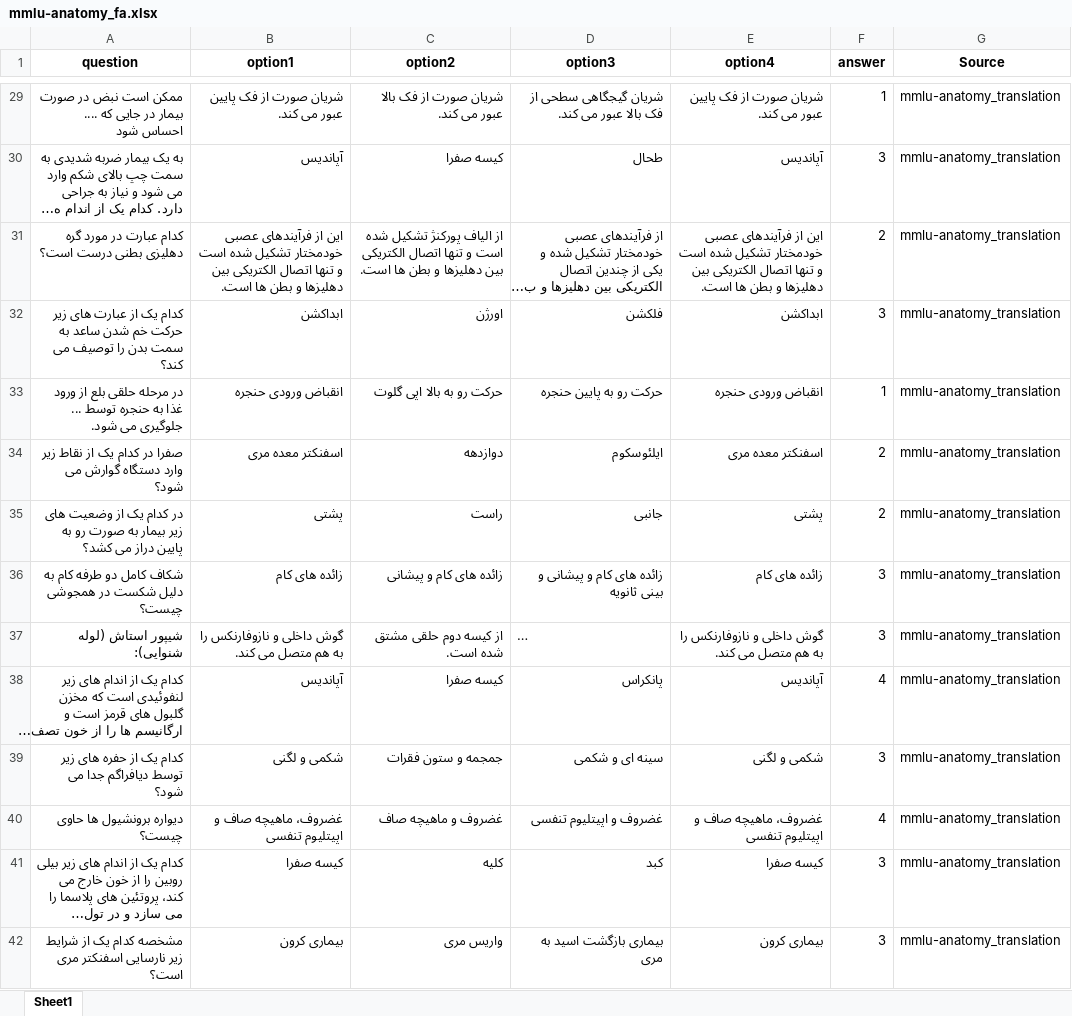
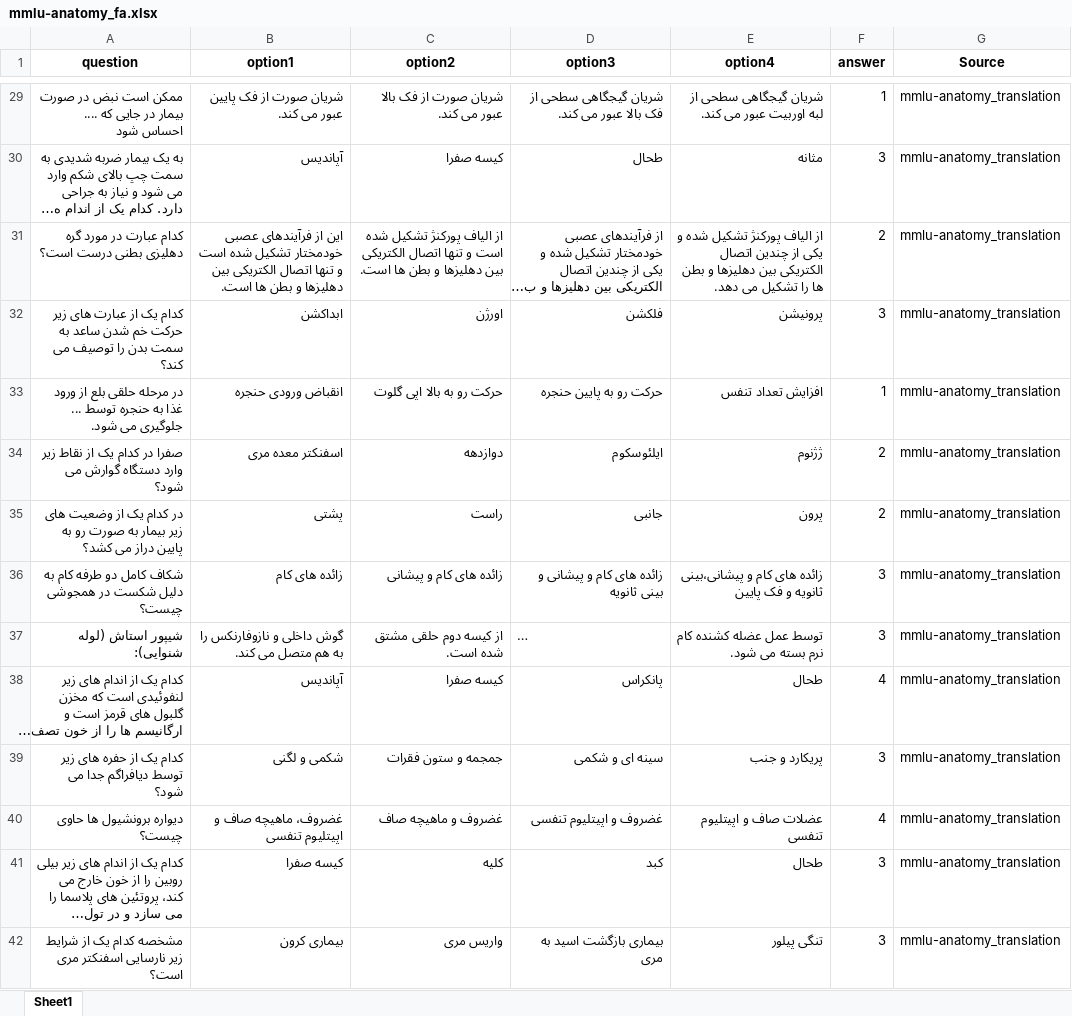
Before and after one commit to Mehrdadghassabi/Gaokerena-V, an Excel workbook: Dataset/MMLU_fa/mmlu-anatomy_fa.xlsx, sheet Sheet1, drawn as a sheet; only a part is shown, gaps mark what is left out; long unchanged cells end in …; values as stored, in another font and other column widths than the file's, no borders; the diff covers the shown part only; the diff names each change by its address in the sheet, - before the commit and + after, or states it on an @@ line.

```diff
--- a/Dataset/MMLU_fa/mmlu-anatomy_fa.xlsx (sheet Sheet1)
+++ b/Dataset/MMLU_fa/mmlu-anatomy_fa.xlsx (sheet Sheet1)
-E29 (option4): شریان صورت از فک پایین عبور می کند.
+E29 (option4): شریان گیجگاهی سطحی از لبه اوربیت عبور می کند.
-E30 (option4): آپاندیس
+E30 (option4): مثانه
-E31 (option4): این از فرآیندهای عصبی خودمختار تشکیل شده است و تنها اتصال الکتریکی بین دهلیزها و بطن ها است.
+E31 (option4): از الیاف پورکنژ تشکیل شده و یکی از چندین اتصال الکتریکی بین دهلیزها و بطن ها را تشکیل می دهد.
-E32 (option4): ابداکشن
+E32 (option4): پرونیشن
-E33 (option4): انقباض ورودی حنجره
+E33 (option4): افزایش تعداد تنفس
-E34 (option4): اسفنکتر معده مری
+E34 (option4): ژژنوم
-E35 (option4): پشتی
+E35 (option4): پرون
-E36 (option4): زائده های کام
+E36 (option4): زائده های کام و پیشانی،بینی ثانویه و فک پایین
-E37 (option4): گوش داخلی و نازوفارنکس را به هم متصل می کند.
+E37 (option4): توسط عمل عضله کشنده کام نرم بسته می شود.
-E38 (option4): آپاندیس
+E38 (option4): طحال
-E39 (option4): شکمی و لگنی
+E39 (option4): پریکارد و جنب
-E40 (option4): غضروف، ماهیچه صاف و اپیتلیوم تنفسی
+E40 (option4): عضلات صاف و اپیتلیوم تنفسی
-E41 (option4): كيسه صفرا
+E41 (option4): طحال
-E42 (option4): بیماری کرون
+E42 (option4): تنگی پیلور
```
Also changed, not shown: 1 added row, 1 removed row and 121 edited cells elsewhere in this sheet.
